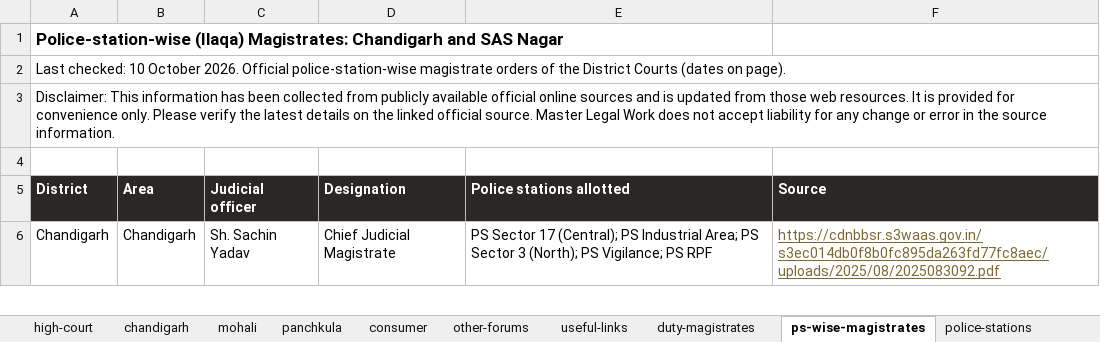
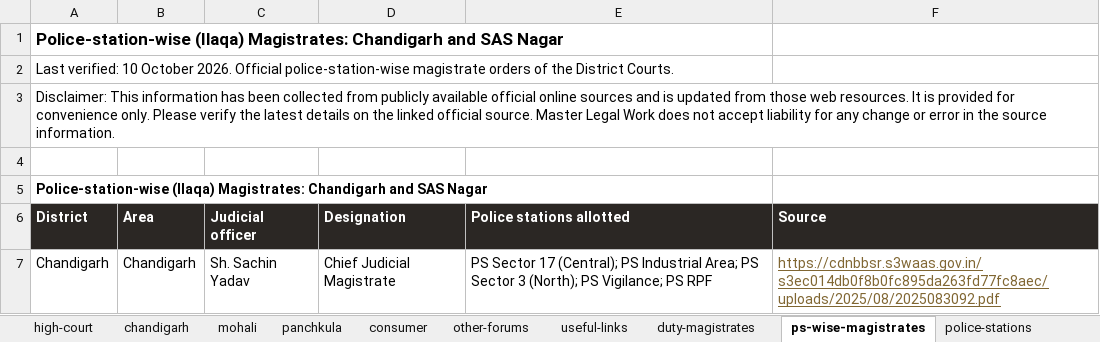
Before and after one commit to masterlegalwork-alt/masterlegalwork.com, an Excel workbook: assets/data/directory/mlw-court-directory.xlsx, sheet ps-wise-magistrates, drawn as a sheet; only a part is shown; values as stored, in another font and other column widths than the file's, no borders; the diff names each change by its address in the sheet, - before the commit and + after, or states it on an @@ line.

Commit message:
VC Links & Court Directory: fixed order HC > Chandigarh > Mohali > Panchkula; uniform court sections (VC table with official source, Duty & Ilaqa Magistrates, routine official links incl. certified-copy forms, phone-directory links only); HC VC links from Drive file 2025_09_17_o_m.pdf with HC sitting roster; last verified 10.10.2026; TXT/CSV/PDF per court + all-courts

```diff
--- a/assets/data/directory/mlw-court-directory.xlsx (sheet ps-wise-magistrates)
+++ b/assets/data/directory/mlw-court-directory.xlsx (sheet ps-wise-magistrates)
-A2 (District): Last checked: 10 October 2026. Official police-station-wise magistrate orders of the District Courts (dates on page).
+A2 (District): Last verified: 10 October 2026. Official police-station-wise magistrate orders of the District Courts.
+row 5: Police-station-wise (Ilaqa) Magistrates: Chandigarh and SAS Nagar
```
Also changed, not shown: sheet mohali, sheet chandigarh, sheet useful-links, sheet panchkula, sheet high-court, sheet other-forums, 3 more sheets, 38 other files.
